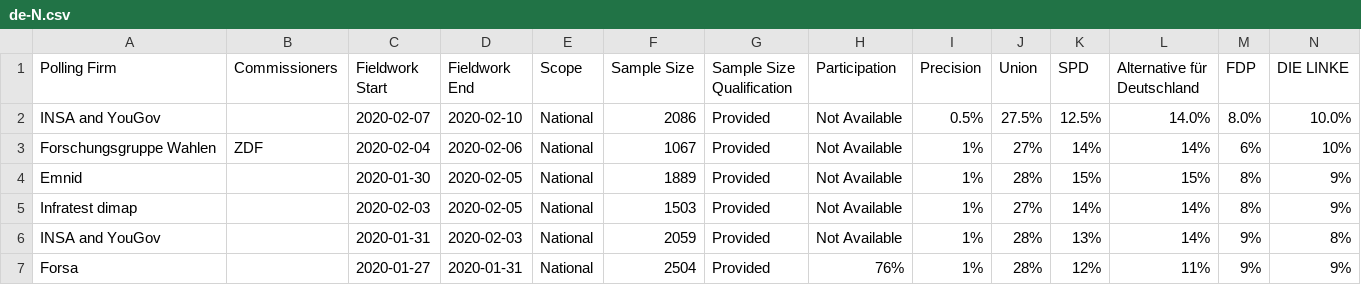
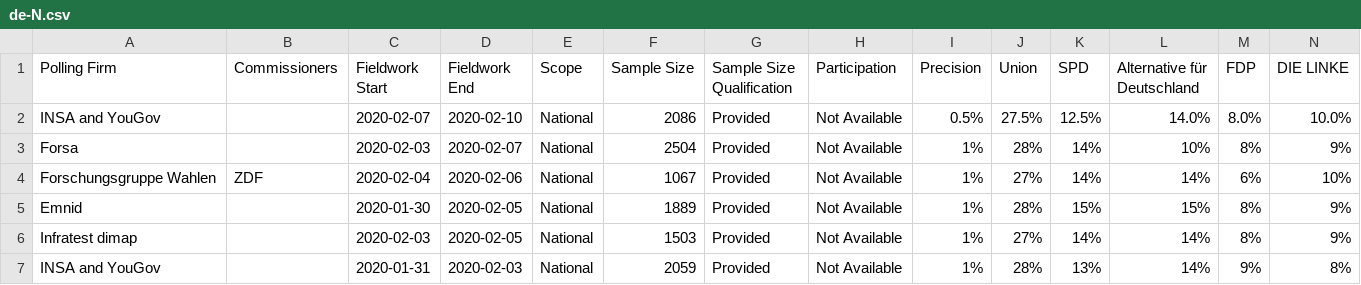
Before and after one commit to filipvanlaenen/eopaod, a CSV file: docs/de-N.csv, drawn as a sheet; only a part is shown; the shorter side is filled out with more unchanged rows; rows hold the shown columns only; the diff names each change by its address in the sheet, - before the commit and + after, or states it on an @@ line.

```diff
--- a/docs/de-N.csv
+++ b/docs/de-N.csv
+row 3: Forsa |  | 2020-02-03 | 2020-02-07 | National | 2504 | Provided | Not Available | 1% | 28% | 14% | 10% | 8% | 9%
```
Also changed, not shown: docs/de.csv, docs/ee-N.csv, 3 other files.
